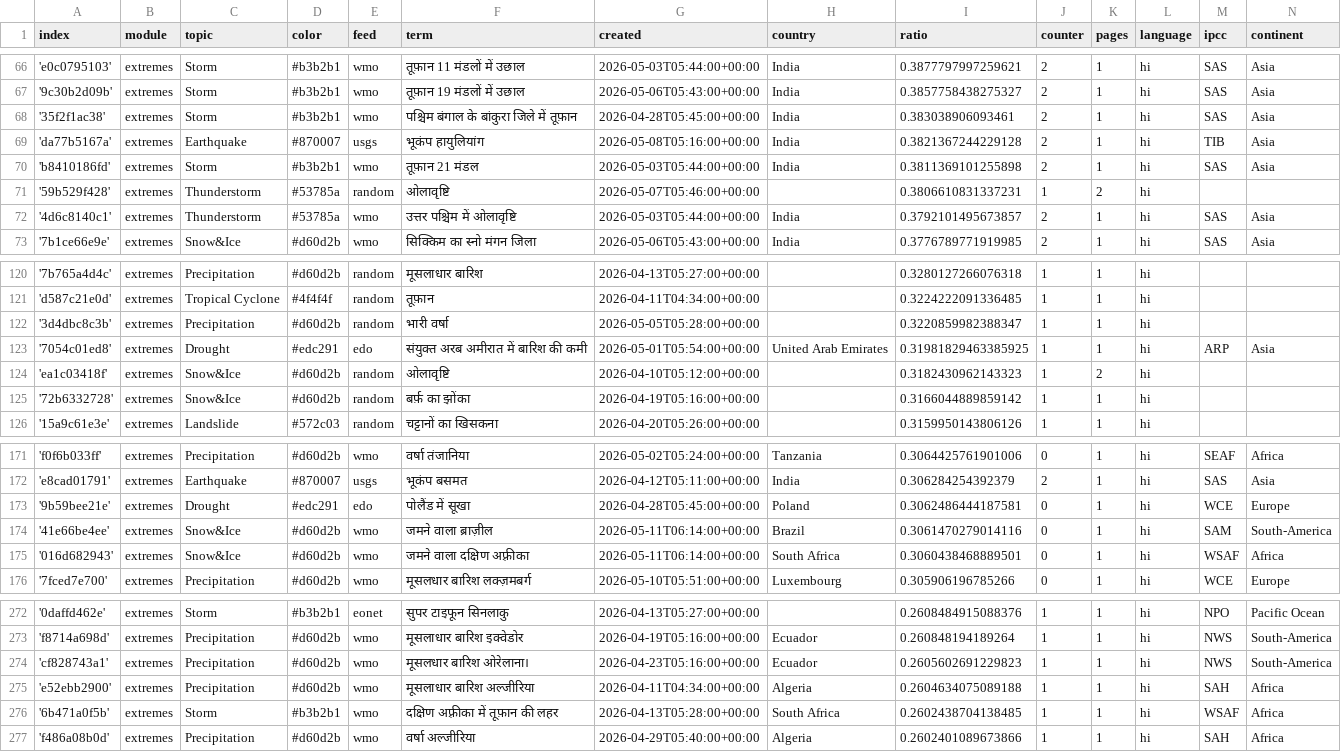
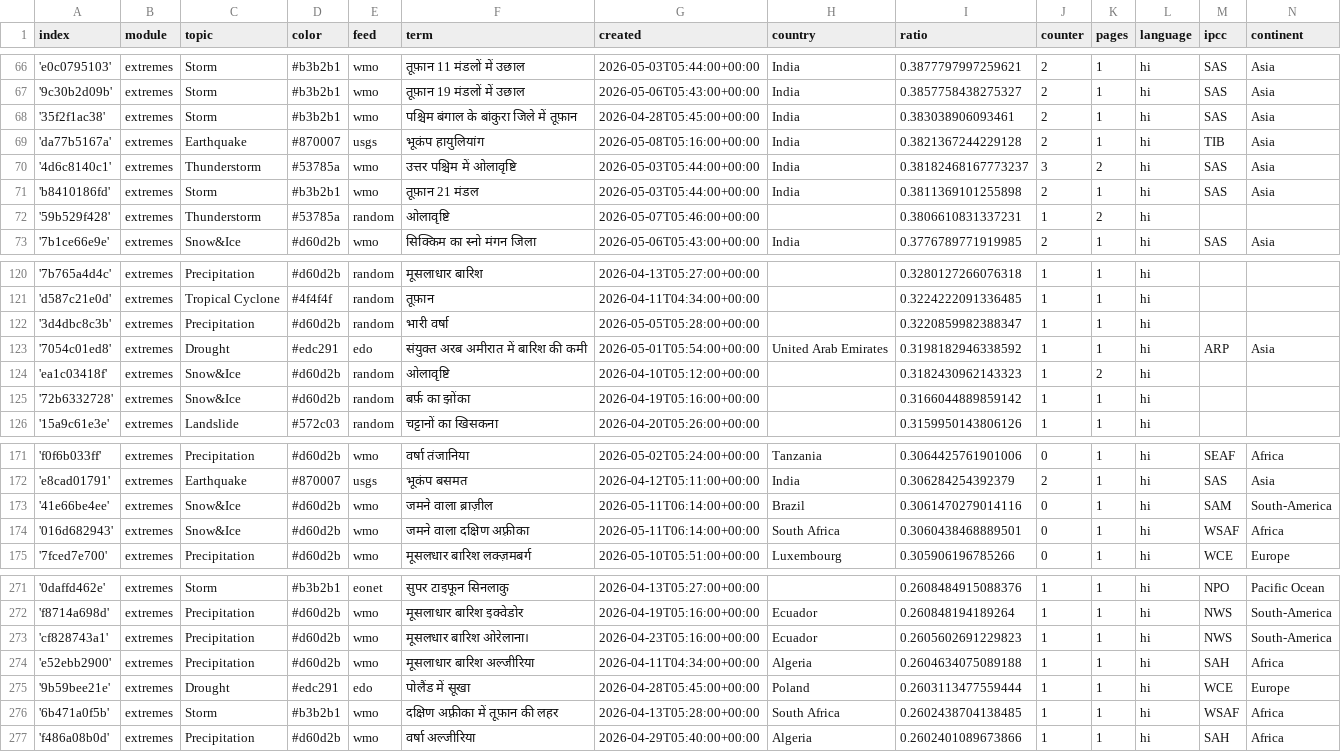
Before and after one commit to hannak555-news/HindiExtremes, a CSV file: terms.csv, drawn as a sheet; only a part is shown, gaps mark what is left out.

```diff
--- a/terms.csv
+++ b/terms.csv
@@ -69,5 +69,5 @@ index,module,topic,color,feed,term,created,country,ratio,counter,pages,language,
 'da77b5167a',extremes,Earthquake,#870007,usgs,भूकंप हायुलियांग,2026-05-08T05:16:00+00:00,India,0.3821367244229128,2,1,hi,TIB,Asia
+'4d6c8140c1',extremes,Thunderstorm,#53785a,wmo,उत्तर पश्चिम में ओलावृष्टि,2026-05-03T05:44:00+00:00,India,0.38182468167773237,3,2,hi,SAS,Asia
 'b8410186fd',extremes,Storm,#b3b2b1,wmo,तूफ़ान 21 मंडल,2026-05-03T05:44:00+00:00,India,0.3811369101255898,2,1,hi,SAS,Asia
 '59b529f428',extremes,Thunderstorm,#53785a,random,ओलावृष्टि,2026-05-07T05:46:00+00:00,,0.3806610831337231,1,2,hi,,
-'4d6c8140c1',extremes,Thunderstorm,#53785a,wmo,उत्तर पश्चिम में ओलावृष्टि,2026-05-03T05:44:00+00:00,India,0.3792101495673857,2,1,hi,SAS,Asia
 '7b1ce66e9e',extremes,Snow&Ice,#d60d2b,wmo,सिक्किम का स्नो मंगन जिला,2026-05-06T05:43:00+00:00,India,0.3776789771919985,2,1,hi,SAS,Asia
@@ -122,3 +122,3 @@ index,module,topic,color,feed,term,created,country,ratio,counter,pages,language,
 '3d4dbc8c3b',extremes,Precipitation,#d60d2b,random,भारी वर्षा,2026-05-05T05:28:00+00:00,,0.3220859982388347,1,1,hi,,
-'7054c01ed8',extremes,Drought,#edc291,edo,संयुक्त अरब अमीरात में बारिश की कमी,2026-05-01T05:54:00+00:00,United Arab Emirates,0.31981829463385925,1,1,hi,ARP,Asia
+'7054c01ed8',extremes,Drought,#edc291,edo,संयुक्त अरब अमीरात में बारिश की कमी,2026-05-01T05:54:00+00:00,United Arab Emirates,0.3198182946338592,1,1,hi,ARP,Asia
 'ea1c03418f',extremes,Snow&Ice,#d60d2b,random,ओलावृष्टि,2026-04-10T05:12:00+00:00,,0.3182430962143323,1,2,hi,,
@@ -172,3 +172,2 @@ index,module,topic,color,feed,term,created,country,ratio,counter,pages,language,
 'e8cad01791',extremes,Earthquake,#870007,usgs,भूकंप बसमत,2026-04-12T05:11:00+00:00,India,0.306284254392379,2,1,hi,SAS,Asia
-'9b59bee21e',extremes,Drought,#edc291,edo,पोलैंड में सूखा,2026-04-28T05:45:00+00:00,Poland,0.3062486444187581,0,1,hi,WCE,Europe
 '41e66be4ee',extremes,Snow&Ice,#d60d2b,wmo,जमने वाला ब्राज़ील,2026-05-11T06:14:00+00:00,Brazil,0.3061470279014116,0,1,hi,SAM,South-America
@@ -275,2 +274,3 @@ index,module,topic,color,feed,term,created,country,ratio,counter,pages,language,
 'e52ebb2900',extremes,Precipitation,#d60d2b,wmo,मूसलाधार बारिश अल्जीरिया,2026-04-11T04:34:00+00:00,Algeria,0.2604634075089188,1,1,hi,SAH,Africa
+'9b59bee21e',extremes,Drought,#edc291,edo,पोलैंड में सूखा,2026-04-28T05:45:00+00:00,Poland,0.2603113477559444,1,1,hi,WCE,Europe
 '6b471a0f5b',extremes,Storm,#b3b2b1,wmo,दक्षिण अफ़्रीका में तूफ़ान की लहर,2026-04-13T05:28:00+00:00,South Africa,0.2602438704138485,1,1,hi,WSAF,Africa
```
Also changed, not shown: cxsv/news_2026_05.csv.
